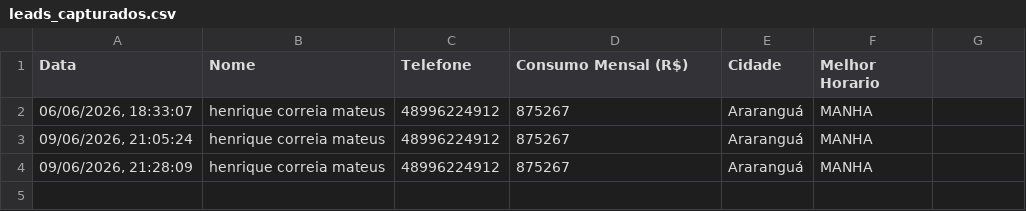
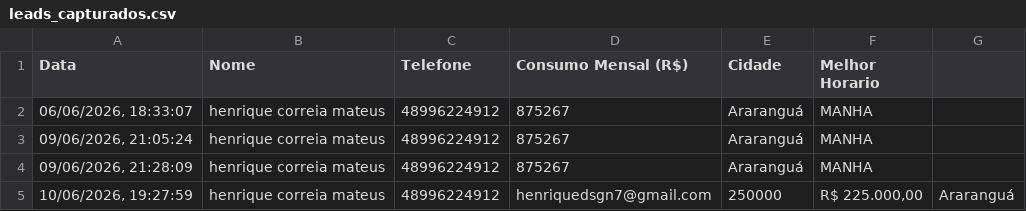
Before and after one commit to oHenriqueCorreia/SS-ENERGIA-SOLAR, a CSV file: leads_capturados.csv, drawn as a sheet; the diff names each change by its address in the sheet, - before the commit and + after, or states it on an @@ line.

Commit message:
Atualizar projeto com melhorias em componentes e funcionalidades

```diff
--- a/leads_capturados.csv
+++ b/leads_capturados.csv
+row 5: 10/06/2026, 19:27:59 | henrique correia mateus | 48996224912 | henriquedsgn7@gmail.com | 250000 | R$ 225.000,00 | Araranguá
```
Also changed, not shown: 7 other files.
